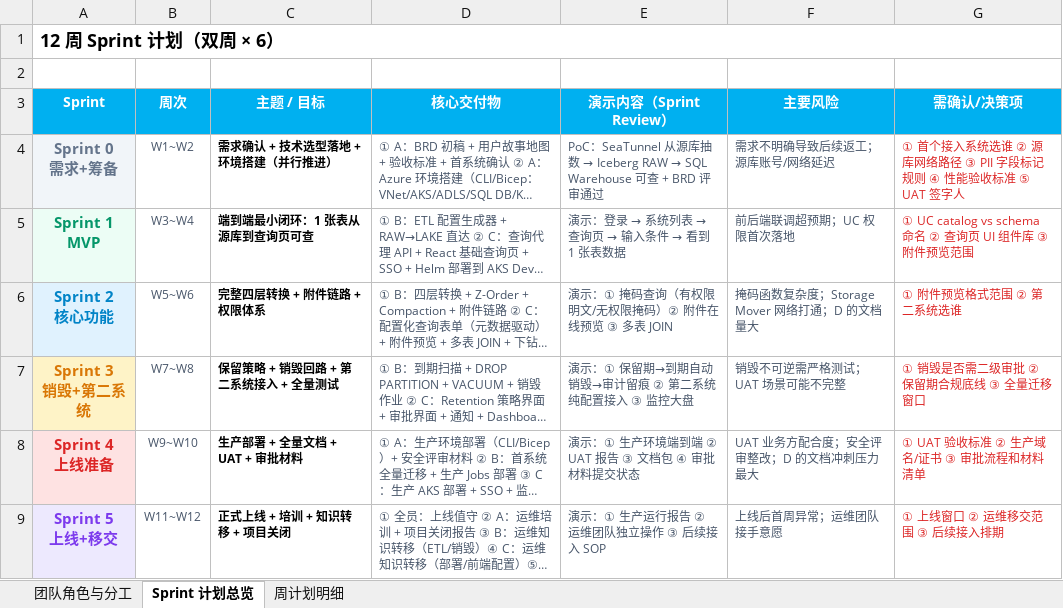
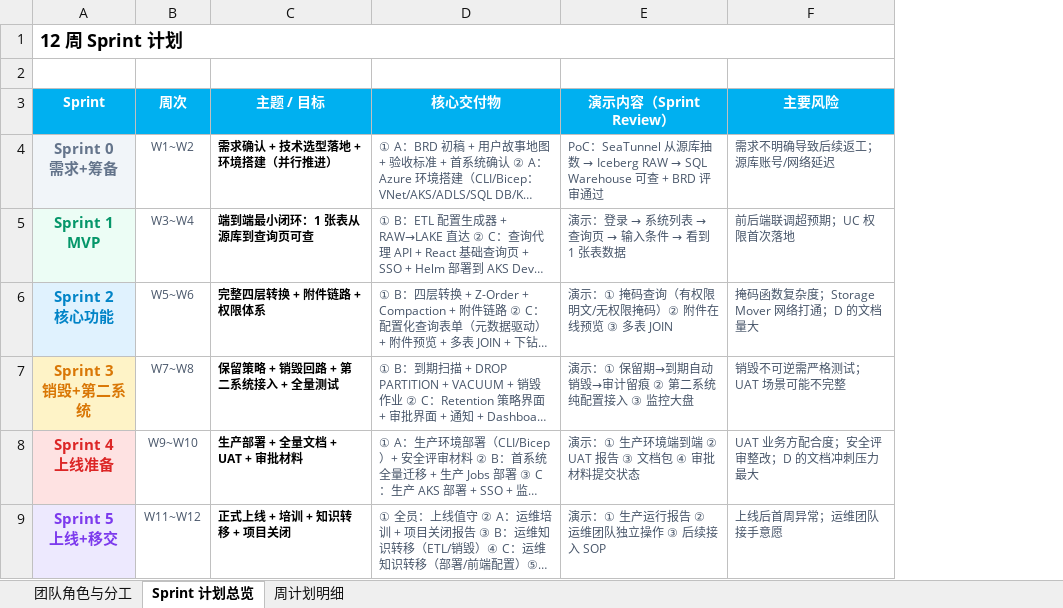
Before and after one commit to DoctoryJava/RimsDecommision, an Excel workbook: report/项目执行计划.xlsx, sheet Sprint 计划总览, drawn as a sheet; long unchanged cells end in …; values as stored, in another font and other column widths than the file's, no borders; the diff names each change by its address in the sheet, - before the commit and + after, or states it on an @@ line.

```diff
--- a/report/项目执行计划.xlsx (sheet Sprint 计划总览)
+++ b/report/项目执行计划.xlsx (sheet Sprint 计划总览)
-column G (需确认/决策项), rows 4-9: ① 首个接入系统选谁 ② 源库网络路径 ③ PII 字段标记规则 ④ 性能验收标准 ⑤ UAT 签字人 | ① UC catalog vs schema 命名 ② 查询页 UI 组件库 ③ 附件预览范围 | ① 附件预览格式范围 ② 第二系统选谁 | ① 销毁是否需二级审批 ② 保留期合规底线 ③ 全量迁移窗口 | ① UAT 验收标准 ② 生产域名/证书 ③ 审批流程和材料清单 | ① 上线窗口 ② 运维移交范围 ③ 后续接入排期
-A1 (Sprint): 12 周 Sprint 计划（双周 × 6）
+A1 (Sprint): 12 周 Sprint 计划
```
Also changed, not shown: sheet 团队角色与分工, sheet 周计划明细.
